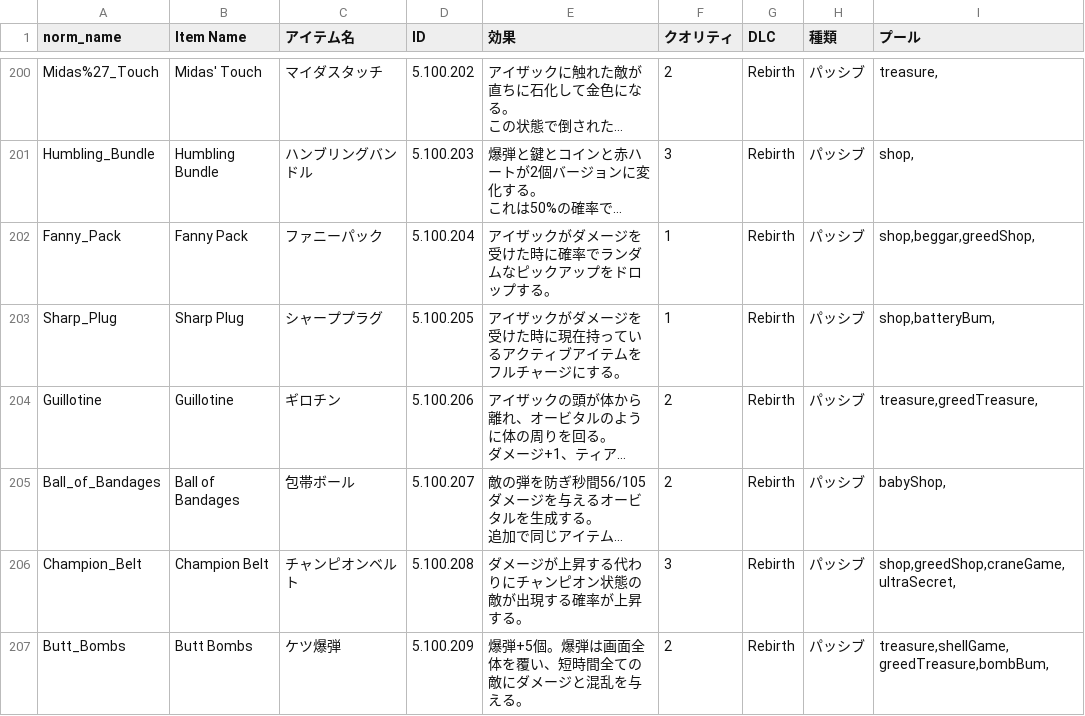
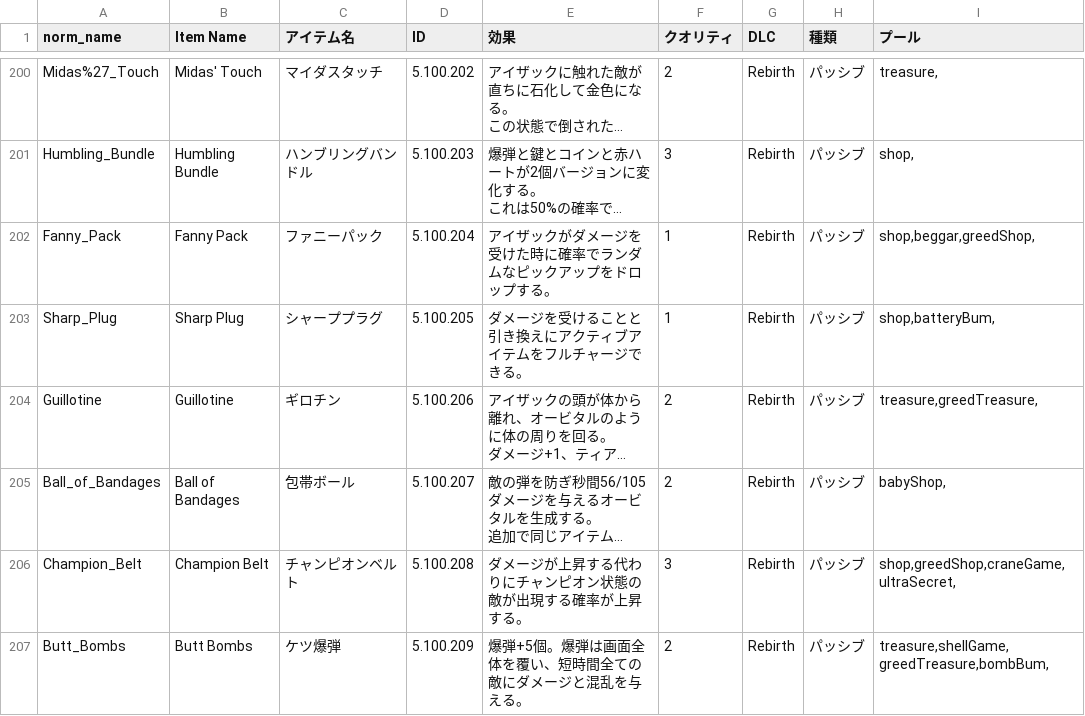
Before and after one commit to Akiruiko/IsaacWikiJp, a CSV file: static/items.csv, drawn as a sheet; only a part is shown, gaps mark what is left out; long unchanged cells end in …; the diff names each change by its address in the sheet, - before the commit and + after, or states it on an @@ line.

Commit message:
Update items.csv
Sharp Plug の効果説明を修正

```diff
--- a/static/items.csv
+++ b/static/items.csv
-E203 (効果): アイザックがダメージを受けた時に現在持っているアクティブアイテムをフルチャージにする。
+E203 (効果): ダメージを受けることと引き換えにアクティブアイテムをフルチャージできる。
```
